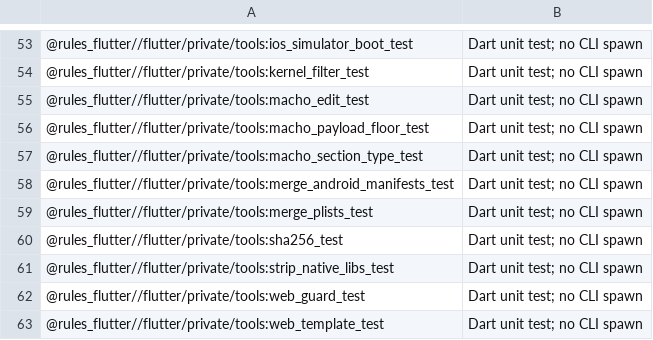
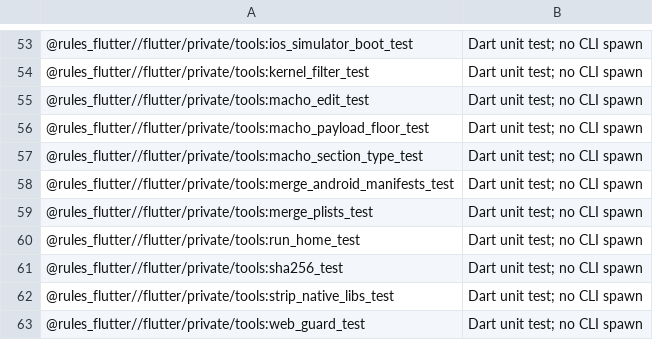
Before and after one commit to Mivr/ai_rules_flutter, a TSV file: e2e/run_home/audit.tsv, drawn as a sheet; only a part is shown, gaps mark what is left out; the shorter side is filled out with more unchanged rows; the diff names each change by its address in the sheet, - before the commit and + after, or states it on an @@ line.

Commit message:
test(run_home): audit the helper's own unit test target
The run_home_test binary is runnable via bazel run but never spawns a
telemetry CLI, so it joins the out-of-class unit tests in audit.tsv.

Agent: opencode-go/muse-spark-1.3-contributor/FF-herm-run-home

```diff
--- a/e2e/run_home/audit.tsv
+++ b/e2e/run_home/audit.tsv
+row 60: @rules_flutter//flutter/private/tools:run_home_test | Dart unit test; no CLI spawn
```
